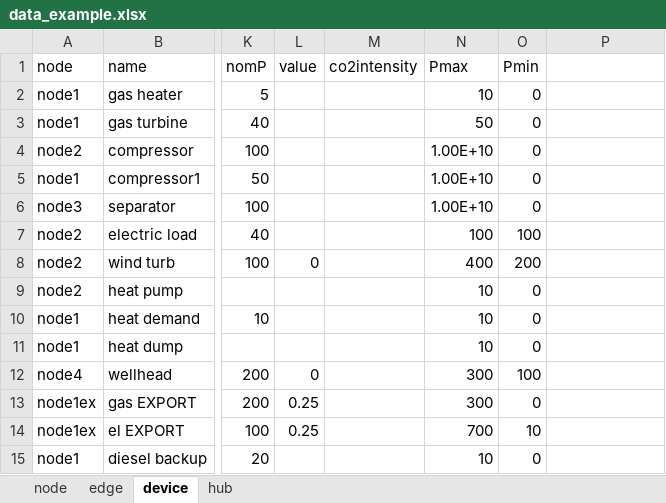
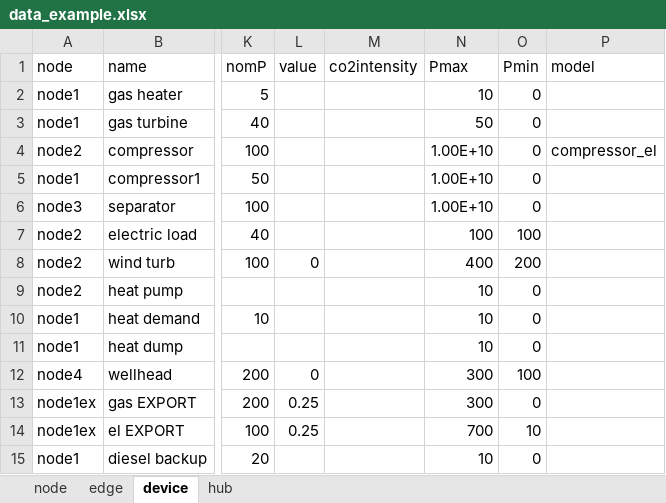
Before and after one commit to oogeso/oogeso, an Excel workbook: data_example.xlsx, sheet device, drawn as a sheet; only a part is shown, gaps mark what is left out; values as stored, in another font and other column widths than the file's, no borders; the diff names each change by its address in the sheet, - before the commit and + after, or states it on an @@ line.

Commit message:
added compressor model. seems to work, but energy flow plot not correct

```diff
--- a/data_example.xlsx (sheet device)
+++ b/data_example.xlsx (sheet device)
-P1: (empty)
+P1: model
-P4 (model): (empty)
+P4 (model): compressor_el
```
Also changed, not shown: 2 other files.
